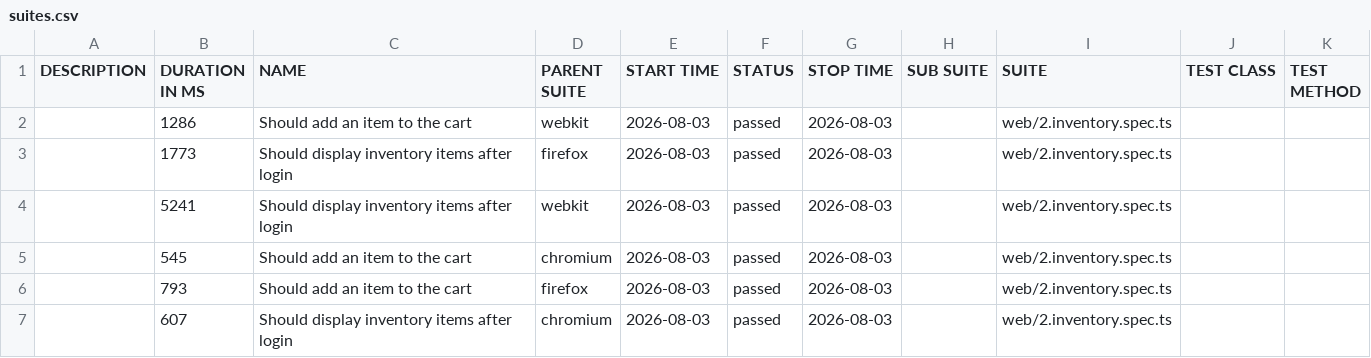
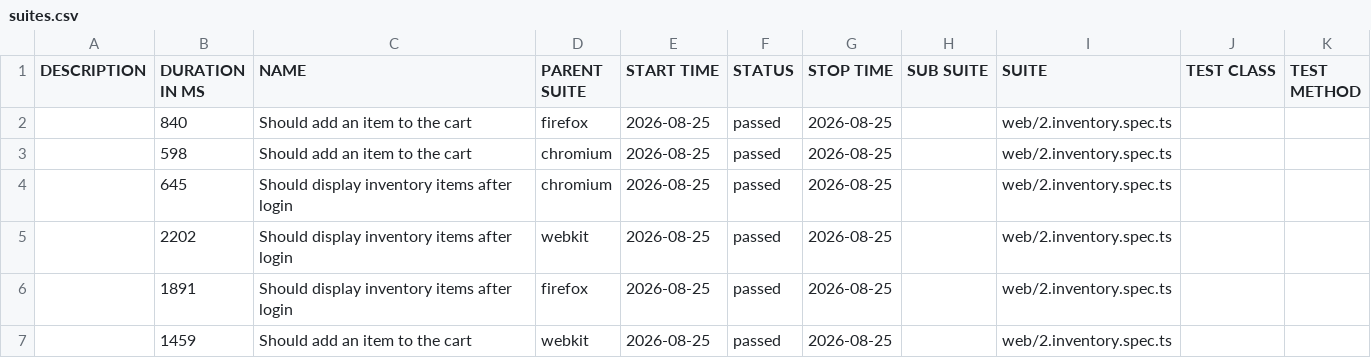
Before and after one commit to quijalvob/playwright-ts-framework, a CSV file: inventory/data/suites.csv, drawn as a sheet.

```diff
--- a/inventory/data/suites.csv
+++ b/inventory/data/suites.csv
@@ -1,7 +1,7 @@
 "DESCRIPTION","DURATION IN MS","NAME","PARENT SUITE","START TIME","STATUS","STOP TIME","SUB SUITE","SUITE","TEST CLASS","TEST METHOD"
-"","1286","Should add an item to the cart","webkit","2026-08-03","passed","2026-08-03","","web/2.inventory.spec.ts","",""
-"","1773","Should display inventory items after login","firefox","2026-08-03","passed","2026-08-03","","web/2.inventory.spec.ts","",""
-"","5241","Should display inventory items after login","webkit","2026-08-03","passed","2026-08-03","","web/2.inventory.spec.ts","",""
-"","545","Should add an item to the cart","chromium","2026-08-03","passed","2026-08-03","","web/2.inventory.spec.ts","",""
-"","793","Should add an item to the cart","firefox","2026-08-03","passed","2026-08-03","","web/2.inventory.spec.ts","",""
-"","607","Should display inventory items after login","chromium","2026-08-03","passed","2026-08-03","","web/2.inventory.spec.ts","",""
+"","840","Should add an item to the cart","firefox","2026-08-25","passed","2026-08-25","","web/2.inventory.spec.ts","",""
+"","598","Should add an item to the cart","chromium","2026-08-25","passed","2026-08-25","","web/2.inventory.spec.ts","",""
+"","645","Should display inventory items after login","chromium","2026-08-25","passed","2026-08-25","","web/2.inventory.spec.ts","",""
+"","2202","Should display inventory items after login","webkit","2026-08-25","passed","2026-08-25","","web/2.inventory.spec.ts","",""
+"","1891","Should display inventory items after login","firefox","2026-08-25","passed","2026-08-25","","web/2.inventory.spec.ts","",""
+"","1459","Should add an item to the cart","webkit","2026-08-25","passed","2026-08-25","","web/2.inventory.spec.ts","",""
```
Also changed, not shown: 38 other files.
